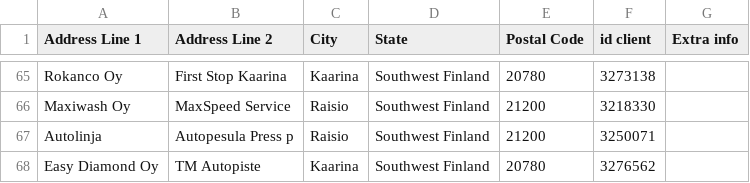
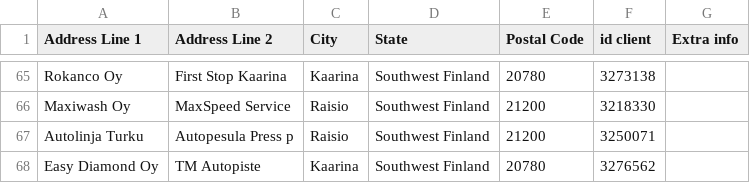
Before and after one commit to srgjj73/srgjj73-route_generator_data, a CSV file: refs/FI16_route_stops.csv, drawn as a sheet; only a part is shown, gaps mark what is left out.

Commit message:
save: FI16_route_stops.csv

```diff
--- a/refs/FI16_route_stops.csv
+++ b/refs/FI16_route_stops.csv
@@ -66,3 +66,3 @@ Rokanco Oy,First Stop Kaarina,Kaarina,Southwest Finland,20780,3273138,
 Maxiwash Oy,MaxSpeed Service,Raisio,Southwest Finland,21200,3218330,
-Autolinja,Autopesula Press p,Raisio,Southwest Finland,21200,3250071,
+Autolinja Turku ,Autopesula Press p,Raisio,Southwest Finland,21200,3250071,
 Easy Diamond Oy,TM Autopiste,Kaarina,Southwest Finland,20780,3276562,
```
